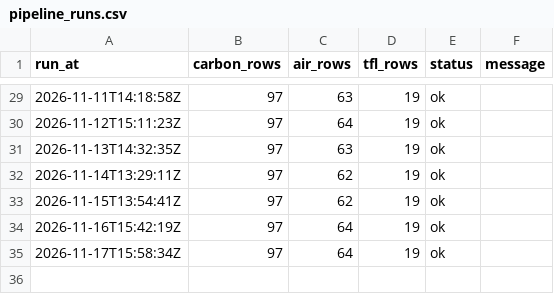
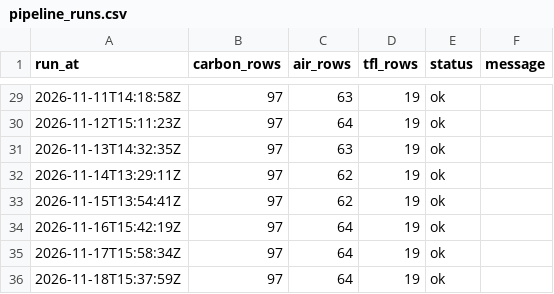
Before and after one commit to anthony07-max/london-data-pipeline, a CSV file: data/exports/pipeline_runs.csv, drawn as a sheet; only a part is shown, gaps mark what is left out; the diff names each change by its address in the sheet, - before the commit and + after, or states it on an @@ line.

```diff
--- a/data/exports/pipeline_runs.csv
+++ b/data/exports/pipeline_runs.csv
+row 36: 2026-11-18T15:37:59Z | 97 | 64 | 19 | ok
```
Also changed, not shown: data/exports/air_quality.csv, data/exports/carbon_intensity.csv, 5 other files.
